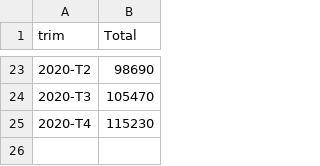
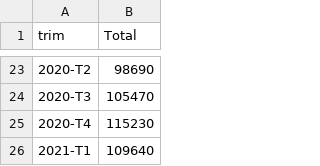
Before and after one commit to Atelier-parisien-d-urbanisme/Observatoire-economie-paris, a CSV file: 2_Evolution_de_l_emploi/2_4_Offres_durables/offres_durables.csv, drawn as a sheet; only a part is shown, gaps mark what is left out.

Commit message:
Update offres_durables.csv

```diff
--- a/2_Evolution_de_l_emploi/2_4_Offres_durables/offres_durables.csv
+++ b/2_Evolution_de_l_emploi/2_4_Offres_durables/offres_durables.csv
@@ -25 +25,2 @@
 2020-T4;115230
+2021-T1;109640
```
